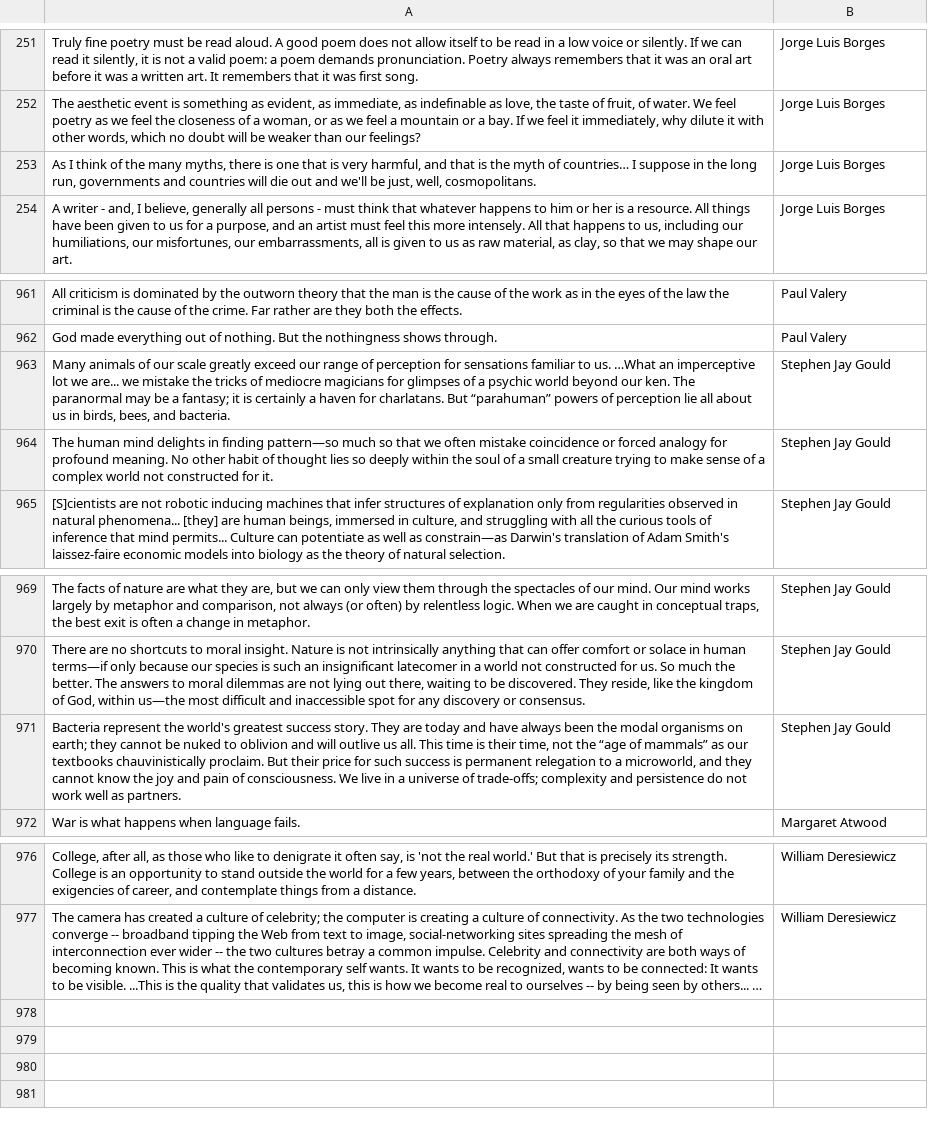
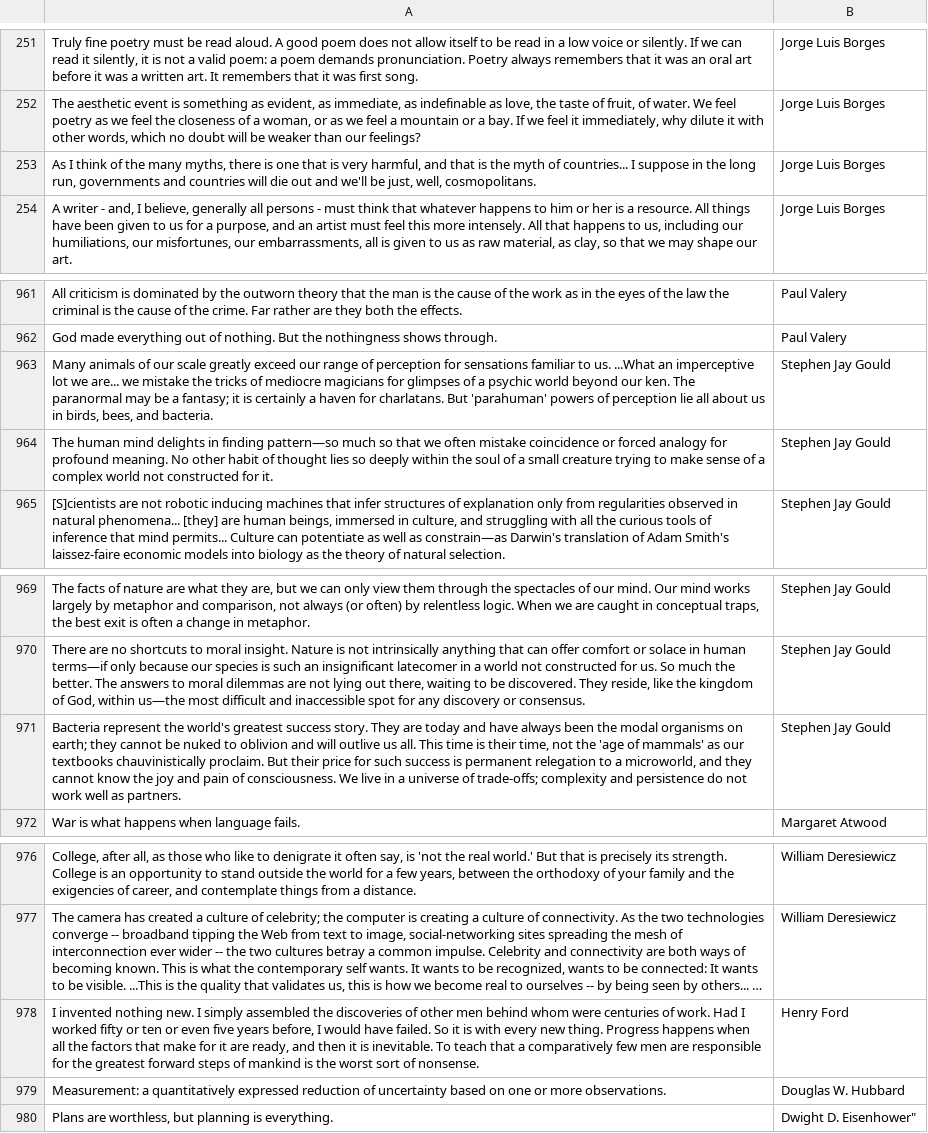
Before and after one commit to ypaulsussman/yblog, a CSV file: content/opl_quotes_seed.csv (was content/other_peoples_lines_processed.csv), drawn as a sheet; only a part is shown, gaps mark what is left out; long unchanged cells end in …; the diff names each change by its address in the sheet, - before the commit and + after, or states it on an @@ line.

Commit message:
* adds 'prototype to product' and 'hello startup' markdown notes * adds more quotes to csv seeds * creates 'product and business' notes directory

```diff
--- a/content/other_peoples_lines_processed.csv
+++ b/content/opl_quotes_seed.csv
-A253: …myth of countries… I suppose…
+A253: …myth of countries... I suppose…
-A963: …to us. …What an imperceptive lot we are... we mistake the tricks of mediocre magicians for glimpses of a psychic world beyond our ken. The paranormal may be a fantasy; it is certainly a haven for charlatans. But “parahuman” powers of…
+A963: …to us. ...What an imperceptive lot we are... we mistake the tricks of mediocre magicians for glimpses of a psychic world beyond our ken. The paranormal may be a fantasy; it is certainly a haven for charlatans. But 'parahuman' powers of…
-A971: …not the “age of mammals” as our…
+A971: …not the 'age of mammals' as our…
+row 978: I invented nothing new. I simply assembled the discoveries of other men behind whom were centuries of work. Had I worked fifty or ten or even five years before, I would have failed. So it is with every new thing. Progress happens when all the factors that make for it are ready, and then it is inevitable. To teach that a comparatively few men are responsible for the greatest forward steps of mankind is the worst sort of nonsense. | Henry Ford
+row 979: Measurement: a quantitatively expressed reduction of uncertainty based on one or more observations. | Douglas W. Hubbard
+row 980: Plans are worthless, but planning is everything. | Dwight D. Eisenhower"
```
Also changed, not shown: content/opl_author_seed.csv, 8 other files.
